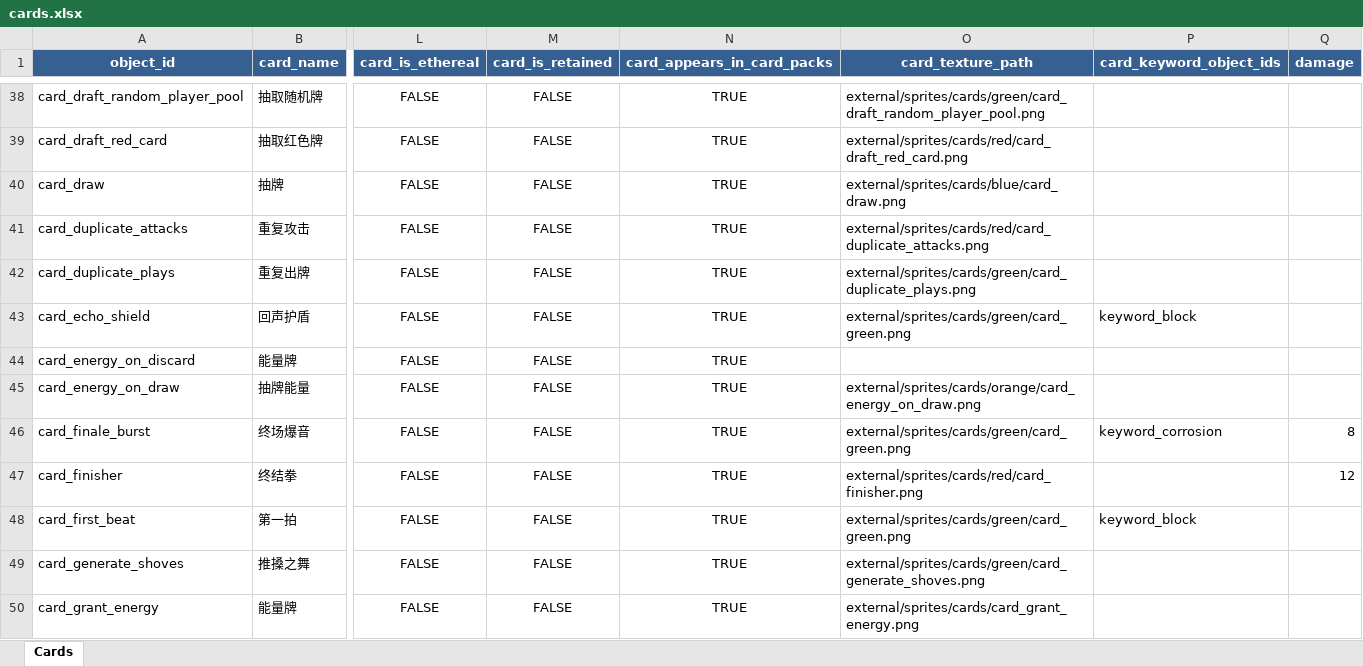
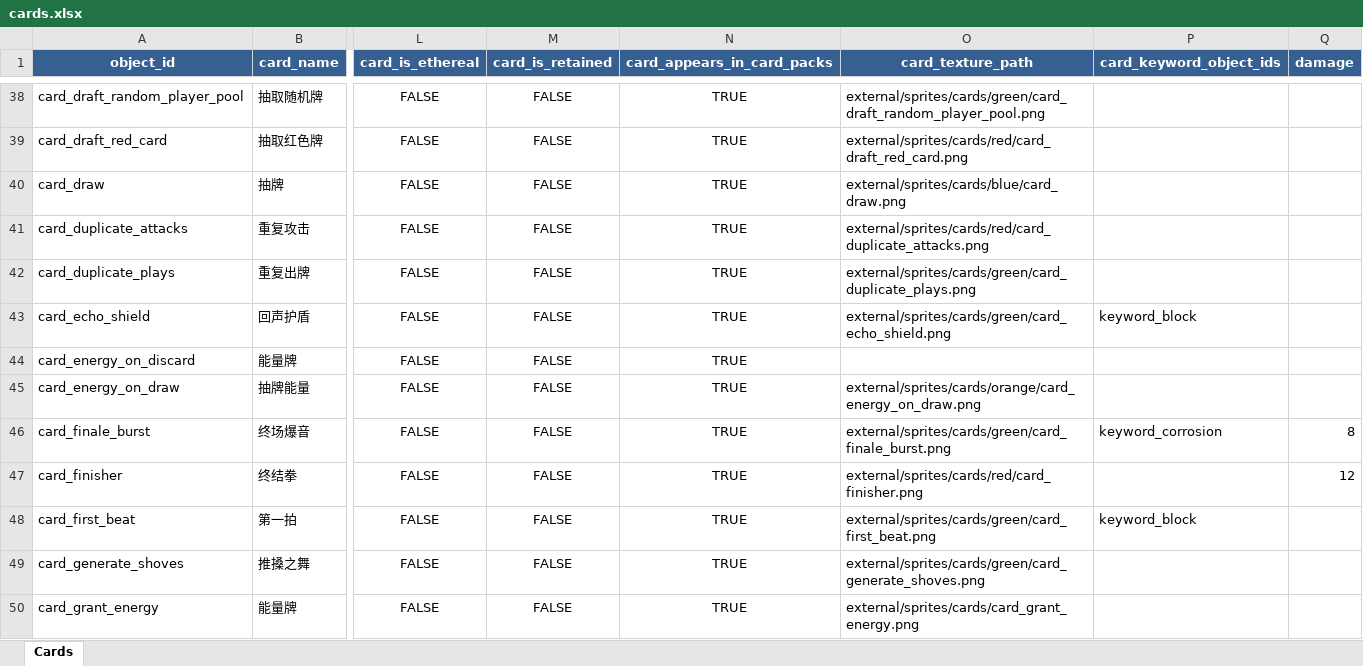
Before and after one commit to KiraXT/Slay-The-Robot, an Excel workbook: external/config/cards.xlsx, sheet Cards, drawn as a sheet; only a part is shown, gaps mark what is left out; values as stored, in another font and other column widths than the file's, no borders; the diff covers the shown part only; the diff names each change by its address in the sheet, - before the commit and + after, or states it on an @@ line.

Commit message:
art: complete colored card illustrations

```diff
--- a/external/config/cards.xlsx (sheet Cards)
+++ b/external/config/cards.xlsx (sheet Cards)
-O43 (card_texture_path): external/sprites/cards/green/card_green.png
+O43 (card_texture_path): external/sprites/cards/green/card_echo_shield.png
-O46 (card_texture_path): external/sprites/cards/green/card_green.png
+O46 (card_texture_path): external/sprites/cards/green/card_finale_burst.png
-O48 (card_texture_path): external/sprites/cards/green/card_green.png
+O48 (card_texture_path): external/sprites/cards/green/card_first_beat.png
```
Also changed, not shown: 12 edited cells elsewhere in this sheet, 16 other files.
